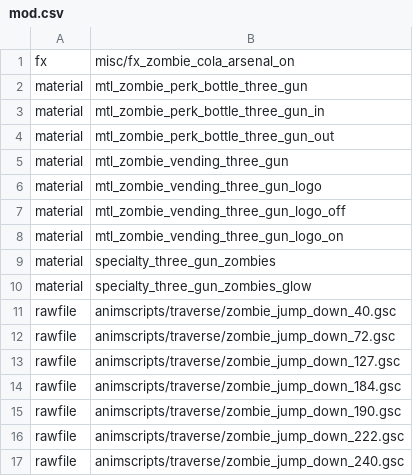
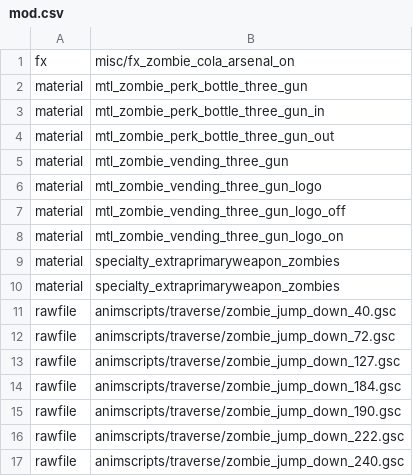
Before and after one commit to ReubenUKGB/black-ops-one-zombies-ee-patches, a CSV file: common_zombie_patch/mod.csv, drawn as a sheet; only a part is shown.

```diff
--- a/common_zombie_patch/mod.csv
+++ b/common_zombie_patch/mod.csv
@@ -8,4 +8,4 @@ material,mtl_zombie_vending_three_gun_logo_off
 material,mtl_zombie_vending_three_gun_logo_on
-material,specialty_three_gun_zombies
-material,specialty_three_gun_zombies_glow
+material,specialty_extraprimaryweapon_zombies
+material,specialty_extraprimaryweapon_zombies
 rawfile,animscripts/traverse/zombie_jump_down_40.gsc
```
Also changed, not shown: 15 other files.
